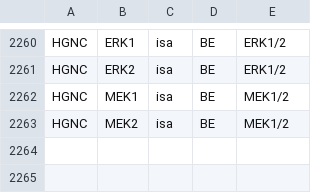
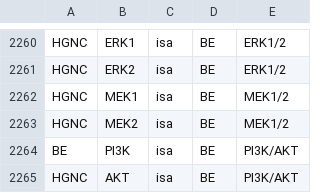
Before and after one commit to wikipathways/bioentities, a CSV file: relations.csv, drawn as a sheet; only a part is shown, gaps mark what is left out; the diff names each change by its address in the sheet, - before the commit and + after, or states it on an @@ line.

Commit message:
added PI3K/AKT

```diff
--- a/relations.csv
+++ b/relations.csv
+row 2264: BE | PI3K | isa | BE | PI3K/AKT
+row 2265: HGNC | AKT | isa | BE | PI3K/AKT
```
